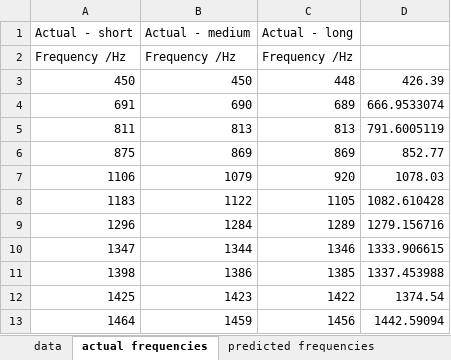
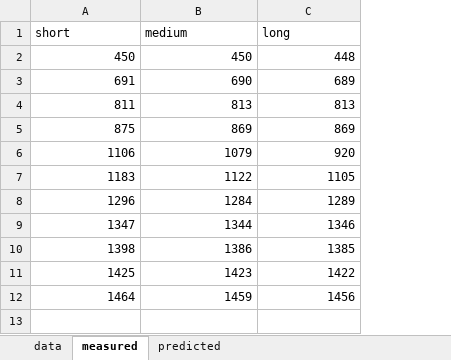
Before and after one commit to declan-healy/acoustic-resonant-chamber, an Excel workbook: M2 - Experiment.xlsx, sheet measured, drawn as a sheet; values as stored, in another font and other column widths than the file's, no borders; removed rows and columns are numbered as before the commit, all else as after; the diff names each change by its address in the sheet, - before the commit and + after, or states it on an @@ line.

```diff
--- a/M2 - Experiment.xlsx (sheet measured)
+++ b/M2 - Experiment.xlsx (sheet measured)
-sheet tab: actual frequencies
+sheet tab: measured
-sheet tab: predicted frequencies
+sheet tab: predicted
-column D, rows 3-13: 426.39 | 666.9533074 | 791.6005119 | 852.77 | 1078.03 | 1082.610428 | 1279.156716 | 1333.906615 | 1337.453988 | 1374.54 | 1442.59094
-row 1: Actual - short | Actual - medium | Actual - long
-row 2: Frequency /Hz | Frequency /Hz | Frequency /Hz
+row 1: short | medium | long
```
Also changed, not shown: 2 other files.
